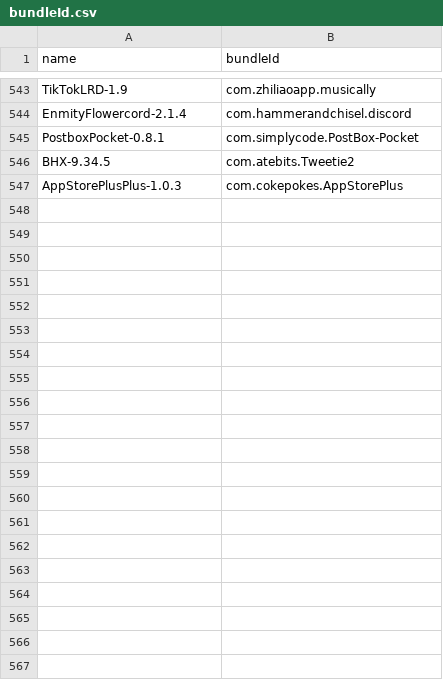
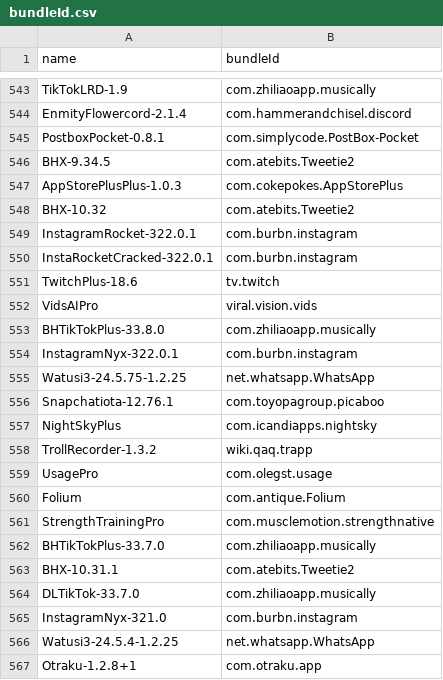
Before and after one commit to xinkeji/TrollStore-IPAs, a CSV file: bundleId.csv, drawn as a sheet; only a part is shown, gaps mark what is left out; the diff names each change by its address in the sheet, - before the commit and + after, or states it on an @@ line.

```diff
--- a/bundleId.csv
+++ b/bundleId.csv
+row 548: BHX-10.32 | com.atebits.Tweetie2
+row 549: InstagramRocket-322.0.1 | com.burbn.instagram
+row 550: InstaRocketCracked-322.0.1 | com.burbn.instagram
+row 551: TwitchPlus-18.6 | tv.twitch
+row 552: VidsAIPro | viral.vision.vids
+row 553: BHTikTokPlus-33.8.0 | com.zhiliaoapp.musically
+row 554: InstagramNyx-322.0.1 | com.burbn.instagram
+row 555: Watusi3-24.5.75-1.2.25 | net.whatsapp.WhatsApp
+row 556: Snapchatiota-12.76.1 | com.toyopagroup.picaboo
+row 557: NightSkyPlus | com.icandiapps.nightsky
+row 558: TrollRecorder-1.3.2 | wiki.qaq.trapp
+row 559: UsagePro | com.olegst.usage
+row 560: Folium | com.antique.Folium
+row 561: StrengthTrainingPro | com.musclemotion.strengthnative
+row 562: BHTikTokPlus-33.7.0 | com.zhiliaoapp.musically
+row 563: BHX-10.31.1 | com.atebits.Tweetie2
+row 564: DLTikTok-33.7.0 | com.zhiliaoapp.musically
+row 565: InstagramNyx-321.0 | com.burbn.instagram
+row 566: Watusi3-24.5.4-1.2.25 | net.whatsapp.WhatsApp
+row 567: Otraku-1.2.8+1 | com.otraku.app
```
Also changed, not shown: 13 other files.
